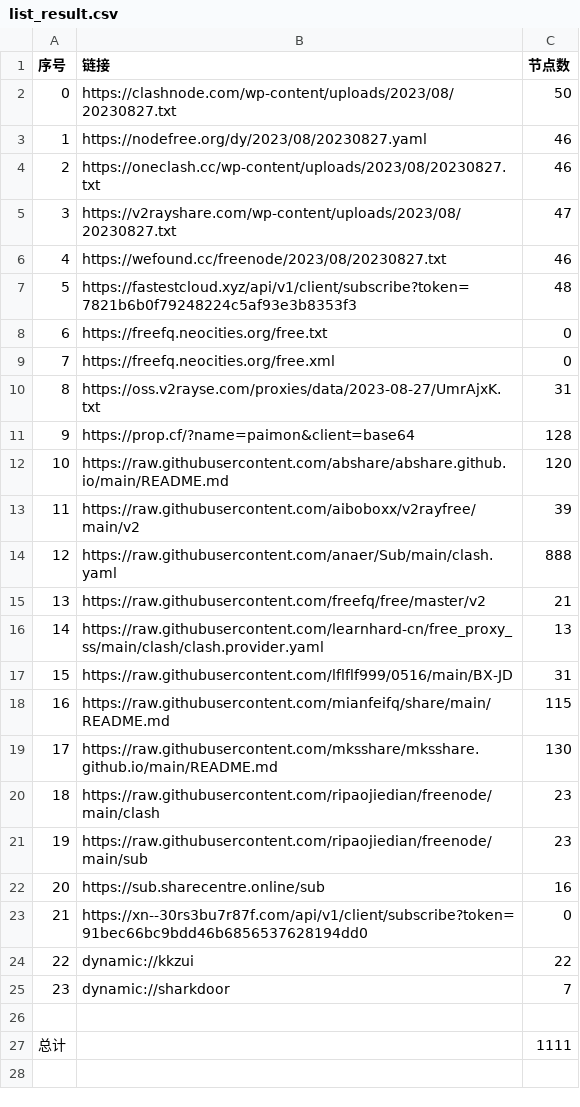
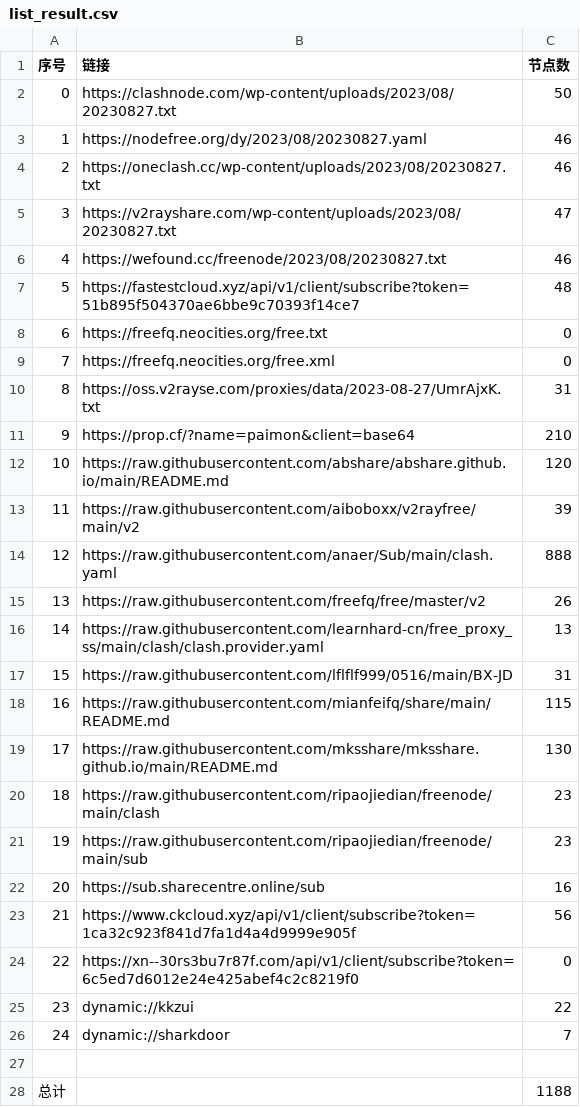
Before and after one commit to chxxyz2004/NoMoreWalls, a CSV file: list_result.csv, drawn as a sheet; addresses are those after the commit; the diff names each change by its address in the sheet, - before the commit and + after, or states it on an @@ line.

```diff
--- a/list_result.csv
+++ b/list_result.csv
-B7 (链接): https://fastestcloud.xyz/api/v1/client/subscribe?token=7821b6b0f79248224c5af93e3b8353f3
+B7 (链接): https://fastestcloud.xyz/api/v1/client/subscribe?token=51b895f504370ae6bbe9c70393f14ce7
-C11 (节点数): 128
+C11 (节点数): 210
-C15 (节点数): 21
+C15 (节点数): 26
+row 23: 21 | https://www.ckcloud.xyz/api/v1/client/subscribe?token=1ca32c923f841d7fa1d4a4d9999e905f | 56
@@ column A (序号) renumbered between rows 24 and 26 @@
-B24 (链接): https://xn--30rs3bu7r87f.com/api/v1/client/subscribe?token=91bec66bc9bdd46b6856537628194dd0
+B24 (链接): https://xn--30rs3bu7r87f.com/api/v1/client/subscribe?token=6c5ed7d6012e24e425abef4c2c8219f0
-C28 (节点数): 1111
+C28 (节点数): 1188
```
Also changed, not shown: 5 other files.
